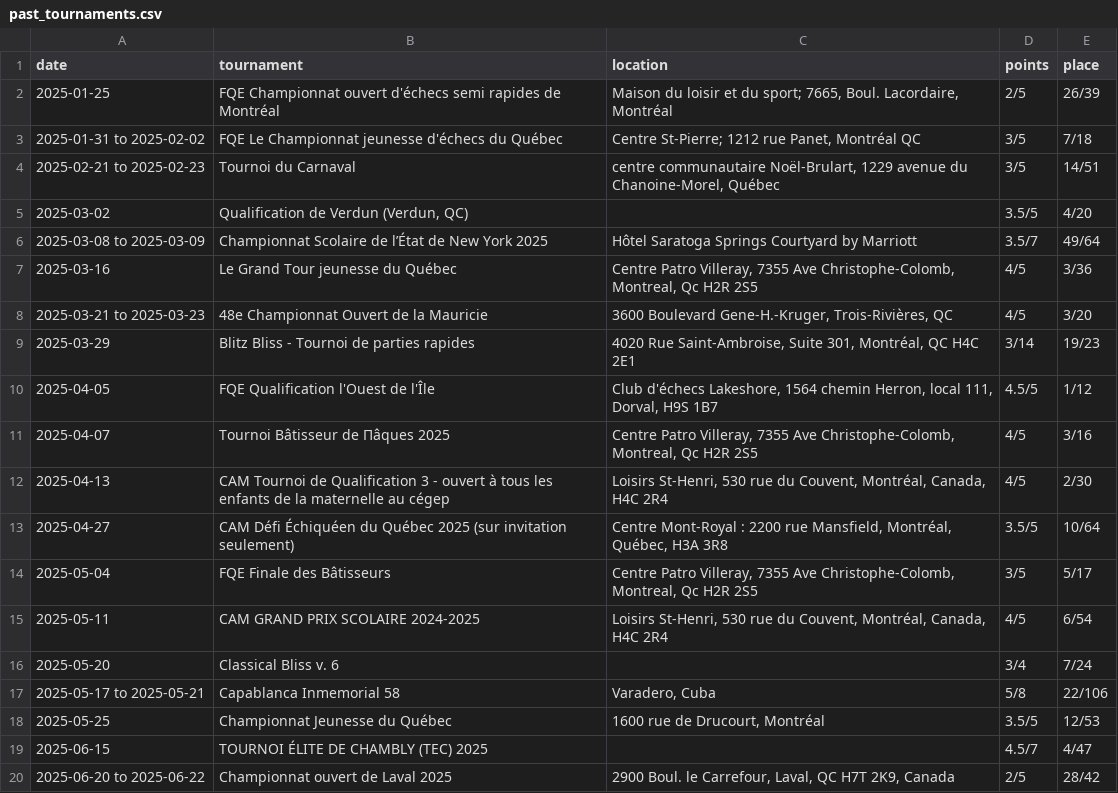
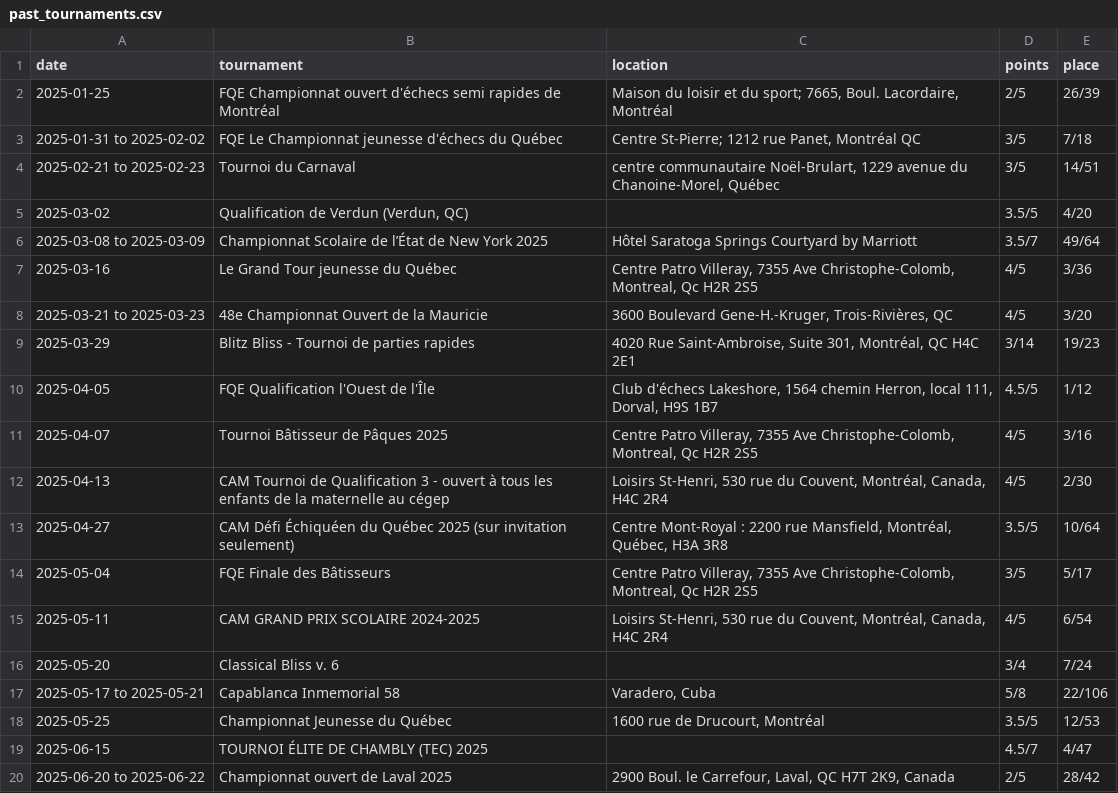
Before and after one commit to aevenko/kirillchess, a CSV file: data/past_tournaments.csv, drawn as a sheet.

```diff
--- a/data/past_tournaments.csv
+++ b/data/past_tournaments.csv
@@ -10,3 +10,3 @@ date,tournament,location,points,place
 2025-04-05,FQE Qualification l'Ouest de l'Île,"Club d'échecs Lakeshore, 1564 chemin Herron, local 111, Dorval, H9S 1B7",4.5/5,1/12
-2025-04-07,Tournoi Bâtisseur de Пâques 2025,"Centre Patro Villeray, 7355 Ave Christophe-Colomb, Montreal, Qc H2R 2S5",4/5,3/16
+2025-04-07,Tournoi Bâtisseur de Pâques 2025,"Centre Patro Villeray, 7355 Ave Christophe-Colomb, Montreal, Qc H2R 2S5",4/5,3/16
 2025-04-13,CAM Tournoi de Qualification 3 - ouvert à tous les enfants de la maternelle au cégep,"Loisirs St-Henri, 530 rue du Couvent, Montréal, Canada, H4C 2R4",4/5,2/30
```
Also changed, not shown: 3 other files.
